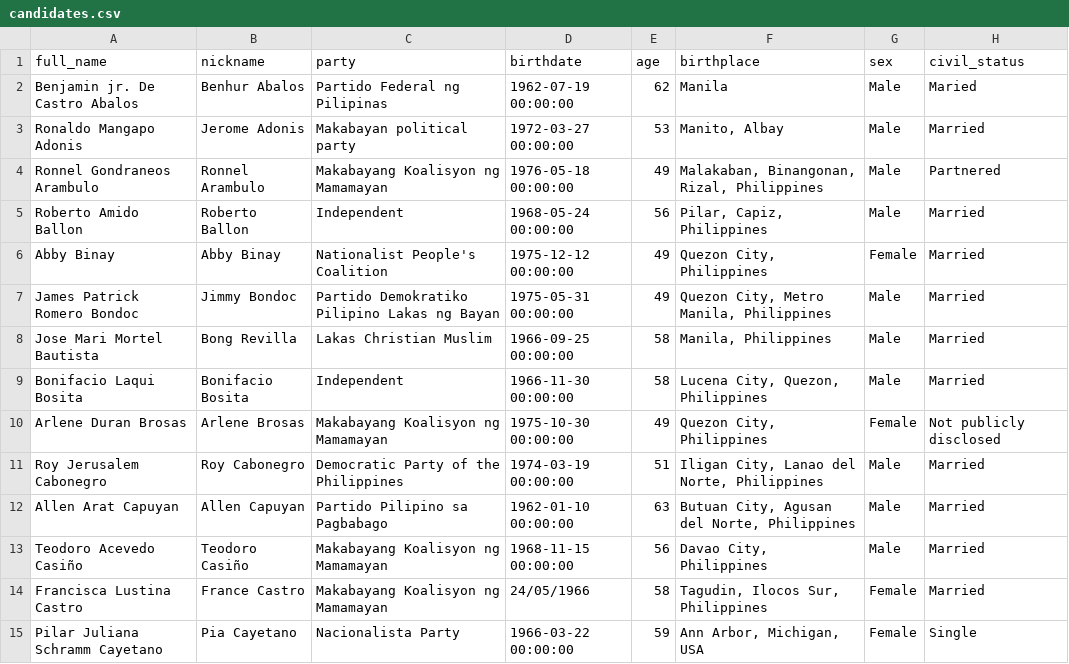
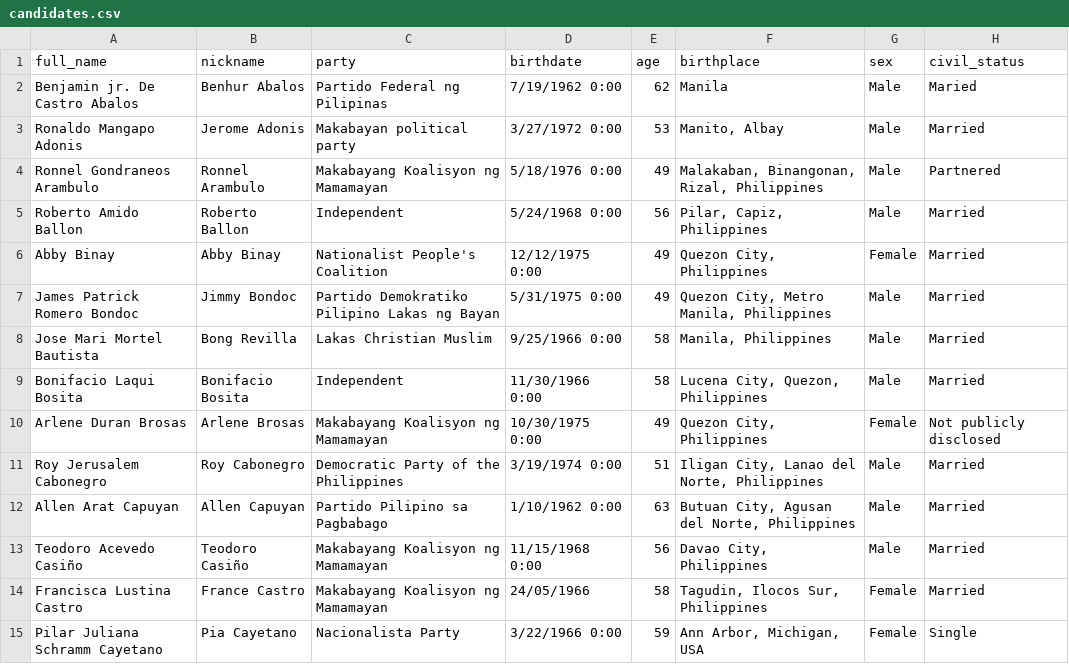
Before and after one commit to thebadsektor/tc3202-3b-3, a CSV file: PoliticalViewRS/public/candidates.csv, drawn as a sheet; only a part is shown; the diff covers the shown part only; the diff names each change by its address in the sheet, - before the commit and + after, or states it on an @@ line.

```diff
--- a/PoliticalViewRS/public/candidates.csv
+++ b/PoliticalViewRS/public/candidates.csv
-D2 (birthdate): 1962-07-19 00:00:00
+D2 (birthdate): 7/19/1962 0:00
-D3 (birthdate): 1972-03-27 00:00:00
+D3 (birthdate): 3/27/1972 0:00
-D4 (birthdate): 1976-05-18 00:00:00
+D4 (birthdate): 5/18/1976 0:00
-D5 (birthdate): 1968-05-24 00:00:00
+D5 (birthdate): 5/24/1968 0:00
-D6 (birthdate): 1975-12-12 00:00:00
+D6 (birthdate): 12/12/1975 0:00
-D7 (birthdate): 1975-05-31 00:00:00
+D7 (birthdate): 5/31/1975 0:00
-D8 (birthdate): 1966-09-25 00:00:00
+D8 (birthdate): 9/25/1966 0:00
-D9 (birthdate): 1966-11-30 00:00:00
+D9 (birthdate): 11/30/1966 0:00
-D10 (birthdate): 1975-10-30 00:00:00
+D10 (birthdate): 10/30/1975 0:00
-D11 (birthdate): 1974-03-19 00:00:00
+D11 (birthdate): 3/19/1974 0:00
-D12 (birthdate): 1962-01-10 00:00:00
+D12 (birthdate): 1/10/1962 0:00
-D13 (birthdate): 1968-11-15 00:00:00
+D13 (birthdate): 11/15/1968 0:00
-D15 (birthdate): 1966-03-22 00:00:00
+D15 (birthdate): 3/22/1966 0:00
```
Also changed, not shown: 50 edited cells elsewhere in this file, 15 other files.
